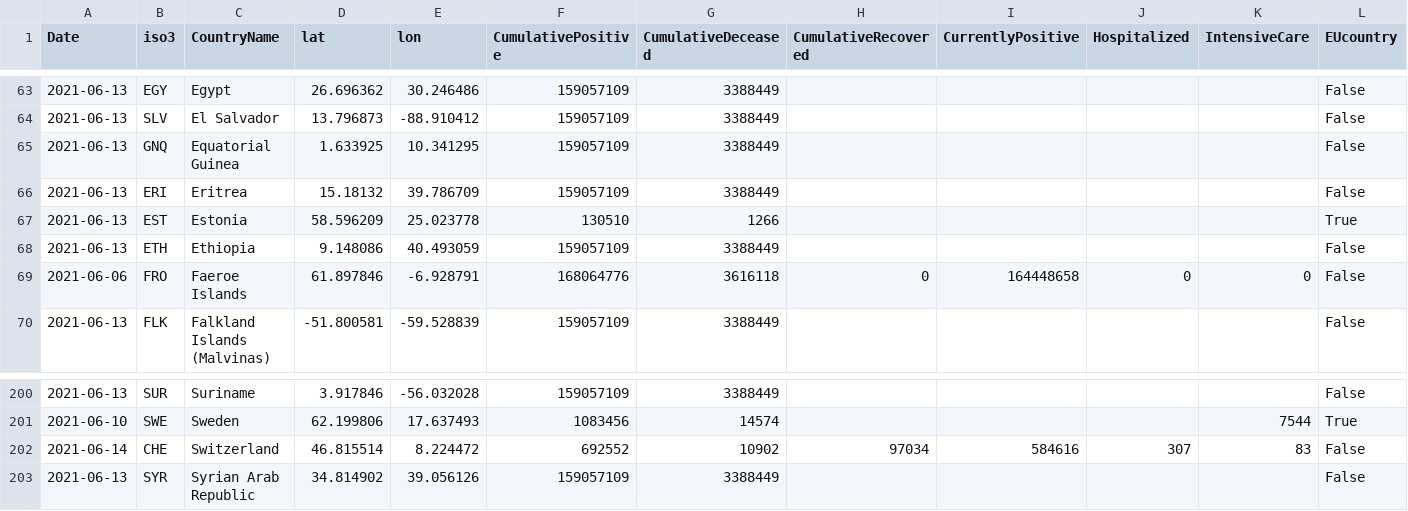
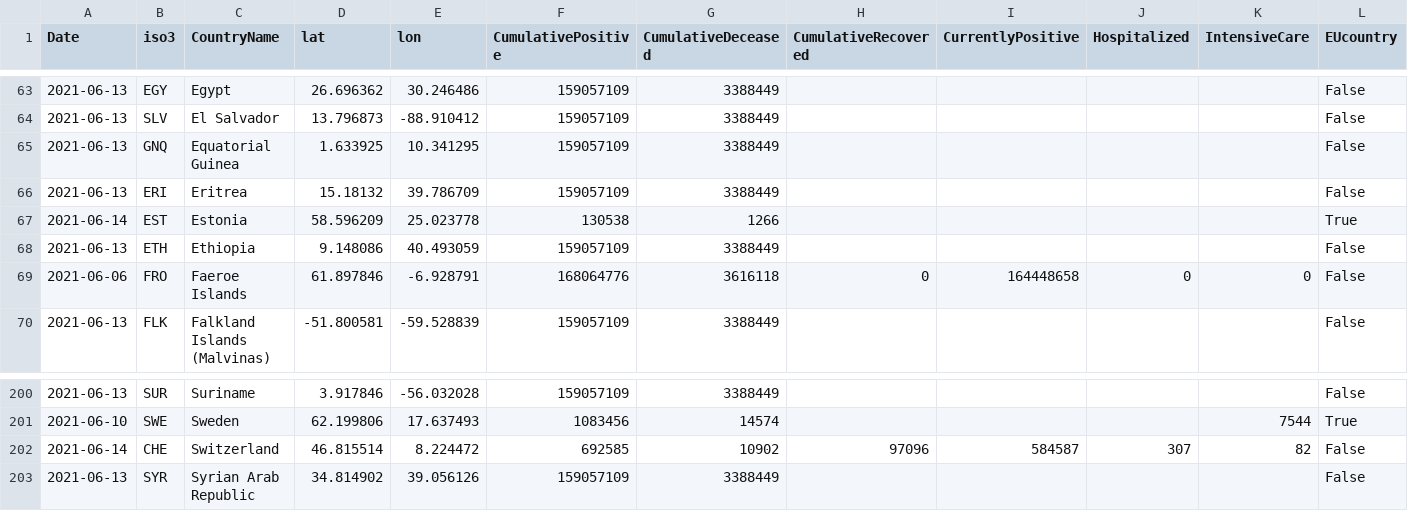
Before and after one commit to nmileva/COVID-19, a CSV file: data-by-country/jrc-covid-19-countries-20210614.csv, drawn as a sheet; only a part is shown, gaps mark what is left out; the diff names each change by its address in the sheet, - before the commit and + after, or states it on an @@ line.

```diff
--- a/data-by-country/jrc-covid-19-countries-20210614.csv
+++ b/data-by-country/jrc-covid-19-countries-20210614.csv
-A67 (Date): 2021-06-13
+A67 (Date): 2021-06-14
-F67 (CumulativePositive): 130510
+F67 (CumulativePositive): 130538
-F202 (CumulativePositive): 692552
+F202 (CumulativePositive): 692585
-H202 (CumulativeRecovered): 97034
+H202 (CumulativeRecovered): 97096
-I202 (CurrentlyPositive): 584616
+I202 (CurrentlyPositive): 584587
-K202 (IntensiveCare): 83
+K202 (IntensiveCare): 82
```
Also changed, not shown: data-by-country/jrc-covid-19-countries-latest.csv, data-of-world/jrc-covid-19-world-latest.csv, 3 other files.
